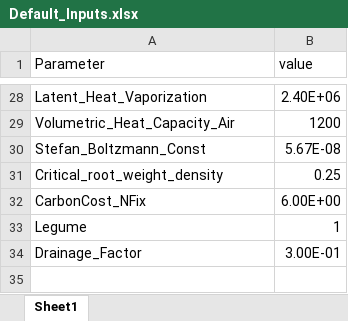
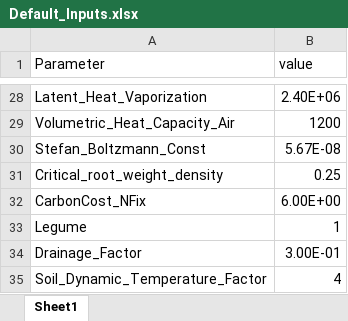
Before and after one commit to Seji-jam/Generic-Object-Oriented-Plant-Model, an Excel workbook: v3-0-OOP-operational/Default_Inputs.xlsx, sheet Sheet1, drawn as a sheet; only a part is shown, gaps mark what is left out; values as stored, in another font and other column widths than the file's, no borders; the diff names each change by its address in the sheet, - before the commit and + after, or states it on an @@ line.

```diff
--- a/v3-0-OOP-operational/Default_Inputs.xlsx (sheet Sheet1)
+++ b/v3-0-OOP-operational/Default_Inputs.xlsx (sheet Sheet1)
+row 35: Soil_Dynamic_Temperature_Factor | 4
```
Also changed, not shown: v3-0-OOP-operational/User_Inputs.xlsx, 1 other file.
